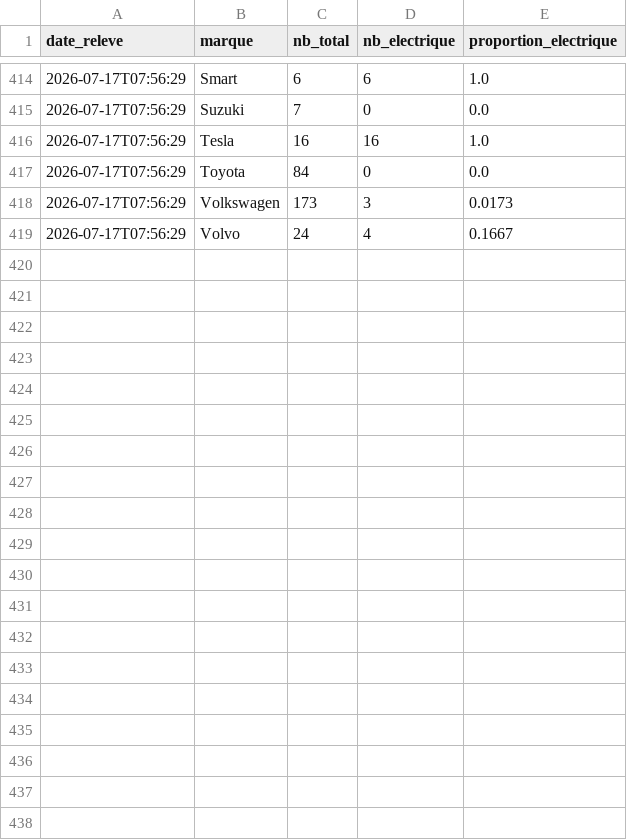
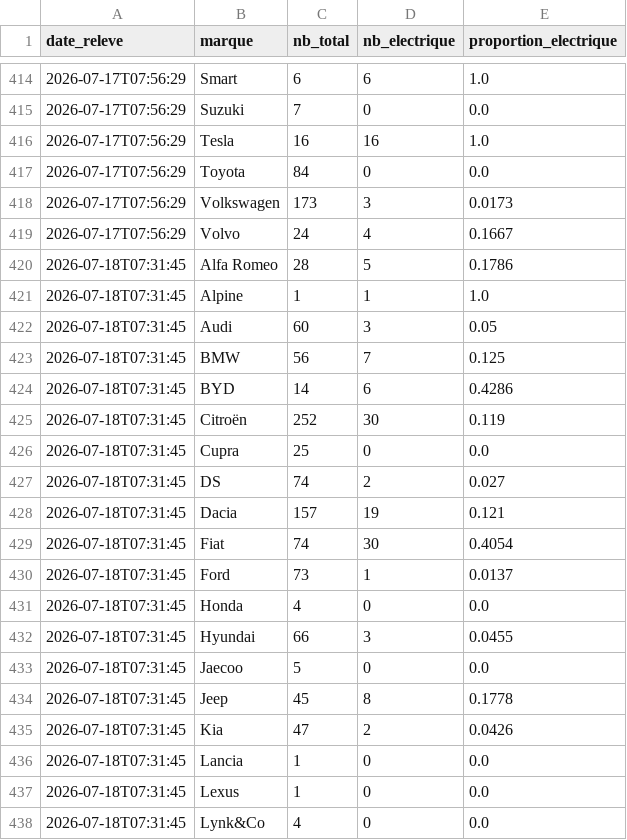
Before and after one commit to danielkpakpapro-cmd/dashboard-ev-unifie, a CSV file: data/historique_aramisauto.csv, drawn as a sheet; only a part is shown, gaps mark what is left out; the diff covers the shown part only; the diff names each change by its address in the sheet, - before the commit and + after, or states it on an @@ line.

```diff
--- a/data/historique_aramisauto.csv
+++ b/data/historique_aramisauto.csv
+row 420: 2026-07-18T07:31:45 | Alfa Romeo | 28 | 5 | 0.1786
+row 421: 2026-07-18T07:31:45 | Alpine | 1 | 1 | 1.0
+row 422: 2026-07-18T07:31:45 | Audi | 60 | 3 | 0.05
+row 423: 2026-07-18T07:31:45 | BMW | 56 | 7 | 0.125
+row 424: 2026-07-18T07:31:45 | BYD | 14 | 6 | 0.4286
+row 425: 2026-07-18T07:31:45 | Citroën | 252 | 30 | 0.119
+row 426: 2026-07-18T07:31:45 | Cupra | 25 | 0 | 0.0
+row 427: 2026-07-18T07:31:45 | DS | 74 | 2 | 0.027
+row 428: 2026-07-18T07:31:45 | Dacia | 157 | 19 | 0.121
+row 429: 2026-07-18T07:31:45 | Fiat | 74 | 30 | 0.4054
+row 430: 2026-07-18T07:31:45 | Ford | 73 | 1 | 0.0137
+row 431: 2026-07-18T07:31:45 | Honda | 4 | 0 | 0.0
+row 432: 2026-07-18T07:31:45 | Hyundai | 66 | 3 | 0.0455
+row 433: 2026-07-18T07:31:45 | Jaecoo | 5 | 0 | 0.0
+row 434: 2026-07-18T07:31:45 | Jeep | 45 | 8 | 0.1778
+row 435: 2026-07-18T07:31:45 | Kia | 47 | 2 | 0.0426
+row 436: 2026-07-18T07:31:45 | Lancia | 1 | 0 | 0.0
+row 437: 2026-07-18T07:31:45 | Lexus | 1 | 0 | 0.0
+row 438: 2026-07-18T07:31:45 | Lynk&Co | 4 | 0 | 0.0
```
Also changed, not shown: 19 added rows elsewhere in this file.
